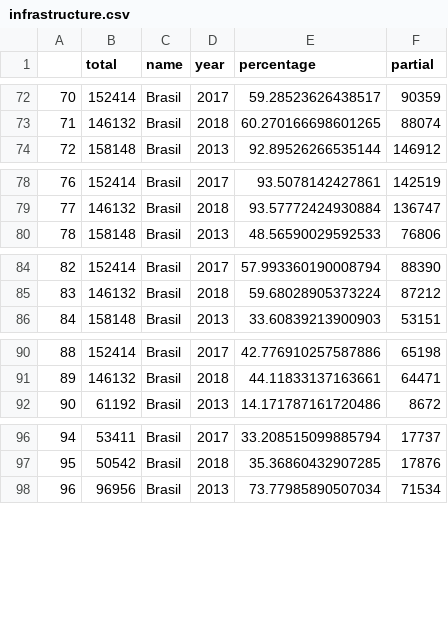
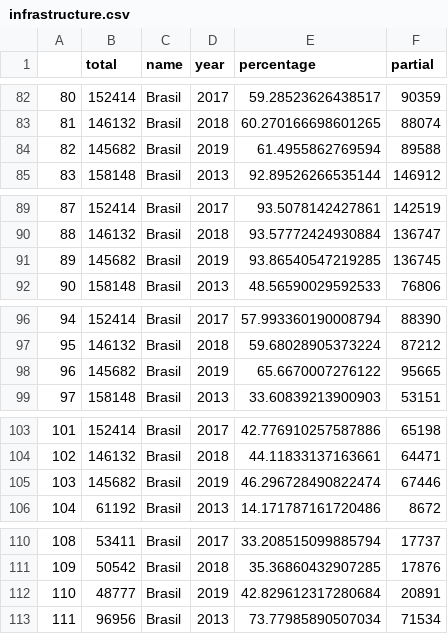
Before and after one commit to C3SL/lde-api-regression-test, a CSV file: route_result/infrastructure.csv, drawn as a sheet; only a part is shown, gaps mark what is left out; the diff covers the shown part only; the diff names each change by its address in the sheet, - before the commit and + after, or states it on an @@ line.

```diff
--- a/route_result/infrastructure.csv
+++ b/route_result/infrastructure.csv
@@ column A renumbered from row 11 down @@
+row 84: 82 | 145682 | Brasil | 2019 | 61.4955862769594 | 89588
+row 91: 89 | 145682 | Brasil | 2019 | 93.86540547219285 | 136745
+row 98: 96 | 145682 | Brasil | 2019 | 65.6670007276122 | 95665
+row 105: 103 | 145682 | Brasil | 2019 | 46.296728490822474 | 67446
+row 112: 110 | 48777 | Brasil | 2019 | 42.829612317280684 | 20891
```
Also changed, not shown: 17 added rows elsewhere in this file, route_result/enrollment&dims=adm_dependency.csv, route_result/enrollment&dims=adm_dependency_detailed,location.csv, 10 other files.
